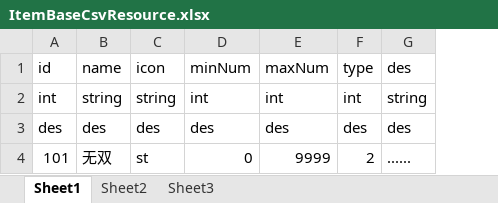
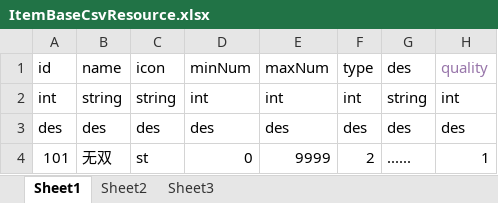
Before and after one commit to myzjy/UnityGameServer, an Excel workbook: commonRefush/src/main/resources/excel/ItemBaseCsvResource.xlsx, sheet Sheet1, drawn as a sheet; values as stored, in another font and other column widths than the file's, no borders; the diff names each change by its address in the sheet, - before the commit and + after, or states it on an @@ line.

```diff
--- a/commonRefush/src/main/resources/excel/ItemBaseCsvResource.xlsx (sheet Sheet1)
+++ b/commonRefush/src/main/resources/excel/ItemBaseCsvResource.xlsx (sheet Sheet1)
+column H, rows 1-4: quality | int | des | 1
```
Also changed, not shown: 10 other files.
